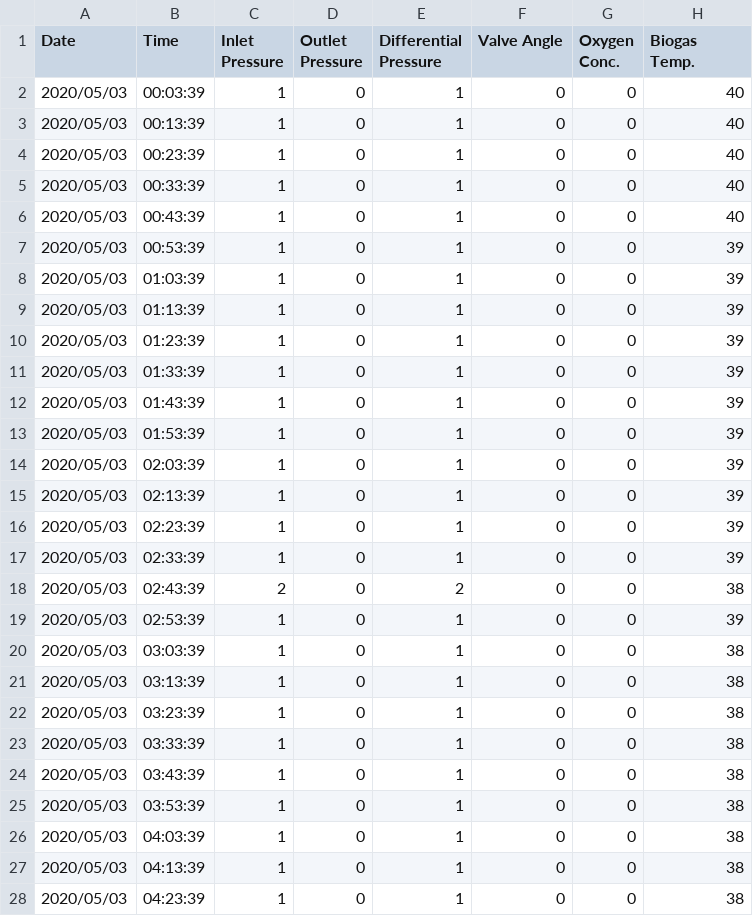
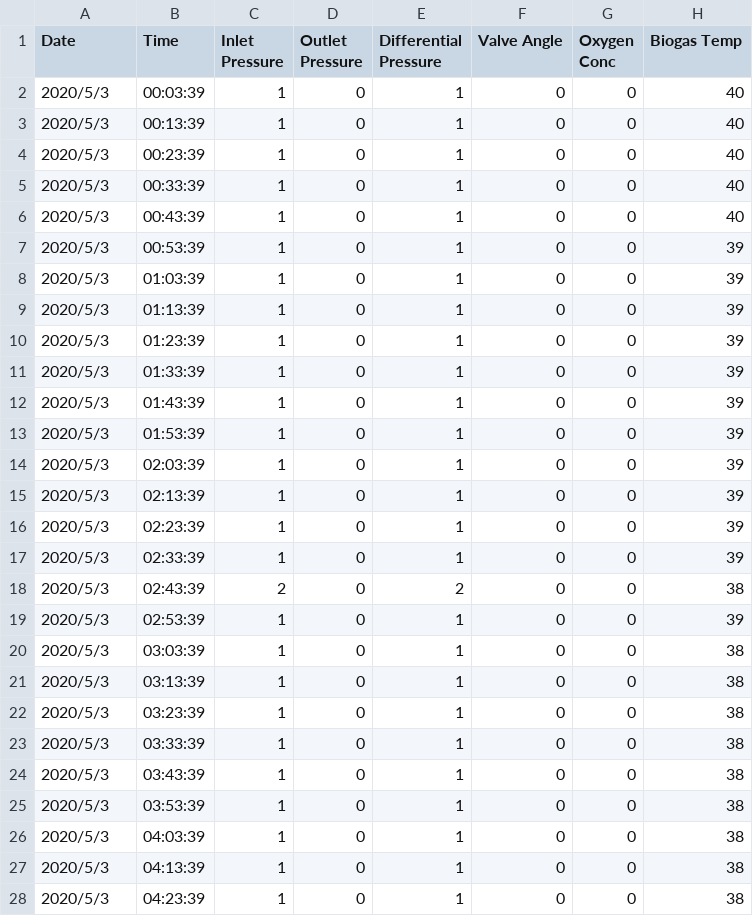
Before and after one commit to osalab/Vibration, a CSV file: documents/20200503.csv, drawn as a sheet; only a part is shown; the diff covers the shown part only.

```diff
--- a/documents/20200503.csv
+++ b/documents/20200503.csv
@@ -1,28 +1,28 @@
-"Date","Time","Inlet Pressure","Outlet Pressure","Differential Pressure","Valve Angle","Oxygen Conc.","Biogas Temp."
-"2020/05/03","00:03:39","1","0","1","0","0","40"
-"2020/05/03","00:13:39","1","0","1","0","0","40"
-"2020/05/03","00:23:39","1","0","1","0","0","40"
-"2020/05/03","00:33:39","1","0","1","0","0","40"
-"2020/05/03","00:43:39","1","0","1","0","0","40"
-"2020/05/03","00:53:39","1","0","1","0","0","39"
-"2020/05/03","01:03:39","1","0","1","0","0","39"
-"2020/05/03","01:13:39","1","0","1","0","0","39"
-"2020/05/03","01:23:39","1","0","1","0","0","39"
-"2020/05/03","01:33:39","1","0","1","0","0","39"
-"2020/05/03","01:43:39","1","0","1","0","0","39"
-"2020/05/03","01:53:39","1","0","1","0","0","39"
-"2020/05/03","02:03:39","1","0","1","0","0","39"
-"2020/05/03","02:13:39","1","0","1","0","0","39"
-"2020/05/03","02:23:39","1","0","1","0","0","39"
-"2020/05/03","02:33:39","1","0","1","0","0","39"
-"2020/05/03","02:43:39","2","0","2","0","0","38"
-"2020/05/03","02:53:39","1","0","1","0","0","39"
-"2020/05/03","03:03:39","1","0","1","0","0","38"
-"2020/05/03","03:13:39","1","0","1","0","0","38"
-"2020/05/03","03:23:39","1","0","1","0","0","38"
-"2020/05/03","03:33:39","1","0","1","0","0","38"
-"2020/05/03","03:43:39","1","0","1","0","0","38"
-"2020/05/03","03:53:39","1","0","1","0","0","38"
-"2020/05/03","04:03:39","1","0","1","0","0","38"
-"2020/05/03","04:13:39","1","0","1","0","0","38"
-"2020/05/03","04:23:39","1","0","1","0","0","38"
+Date,Time,Inlet Pressure,Outlet Pressure,Differential Pressure,Valve Angle,Oxygen Conc,Biogas Temp
+2020/5/3,00:03:39,1,0,1,0,0,40
+2020/5/3,00:13:39,1,0,1,0,0,40
+2020/5/3,00:23:39,1,0,1,0,0,40
+2020/5/3,00:33:39,1,0,1,0,0,40
+2020/5/3,00:43:39,1,0,1,0,0,40
+2020/5/3,00:53:39,1,0,1,0,0,39
+2020/5/3,01:03:39,1,0,1,0,0,39
+2020/5/3,01:13:39,1,0,1,0,0,39
+2020/5/3,01:23:39,1,0,1,0,0,39
+2020/5/3,01:33:39,1,0,1,0,0,39
+2020/5/3,01:43:39,1,0,1,0,0,39
+2020/5/3,01:53:39,1,0,1,0,0,39
+2020/5/3,02:03:39,1,0,1,0,0,39
+2020/5/3,02:13:39,1,0,1,0,0,39
+2020/5/3,02:23:39,1,0,1,0,0,39
+2020/5/3,02:33:39,1,0,1,0,0,39
+2020/5/3,02:43:39,2,0,2,0,0,38
+2020/5/3,02:53:39,1,0,1,0,0,39
+2020/5/3,03:03:39,1,0,1,0,0,38
+2020/5/3,03:13:39,1,0,1,0,0,38
+2020/5/3,03:23:39,1,0,1,0,0,38
+2020/5/3,03:33:39,1,0,1,0,0,38
+2020/5/3,03:43:39,1,0,1,0,0,38
+2020/5/3,03:53:39,1,0,1,0,0,38
+2020/5/3,04:03:39,1,0,1,0,0,38
+2020/5/3,04:13:39,1,0,1,0,0,38
+2020/5/3,04:23:39,1,0,1,0,0,38
```
Also changed, not shown: 117 edited cells elsewhere in this file, documents/20200408.csv, documents/20200501.csv, 44 other files.
